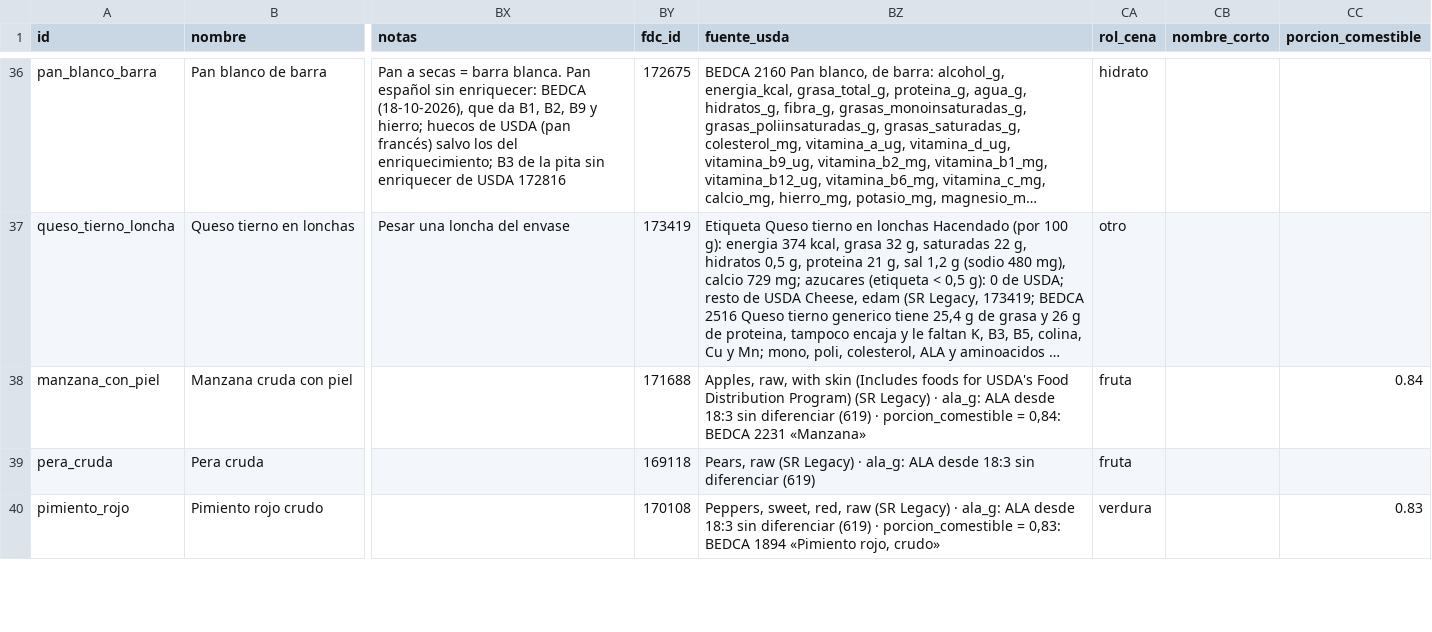
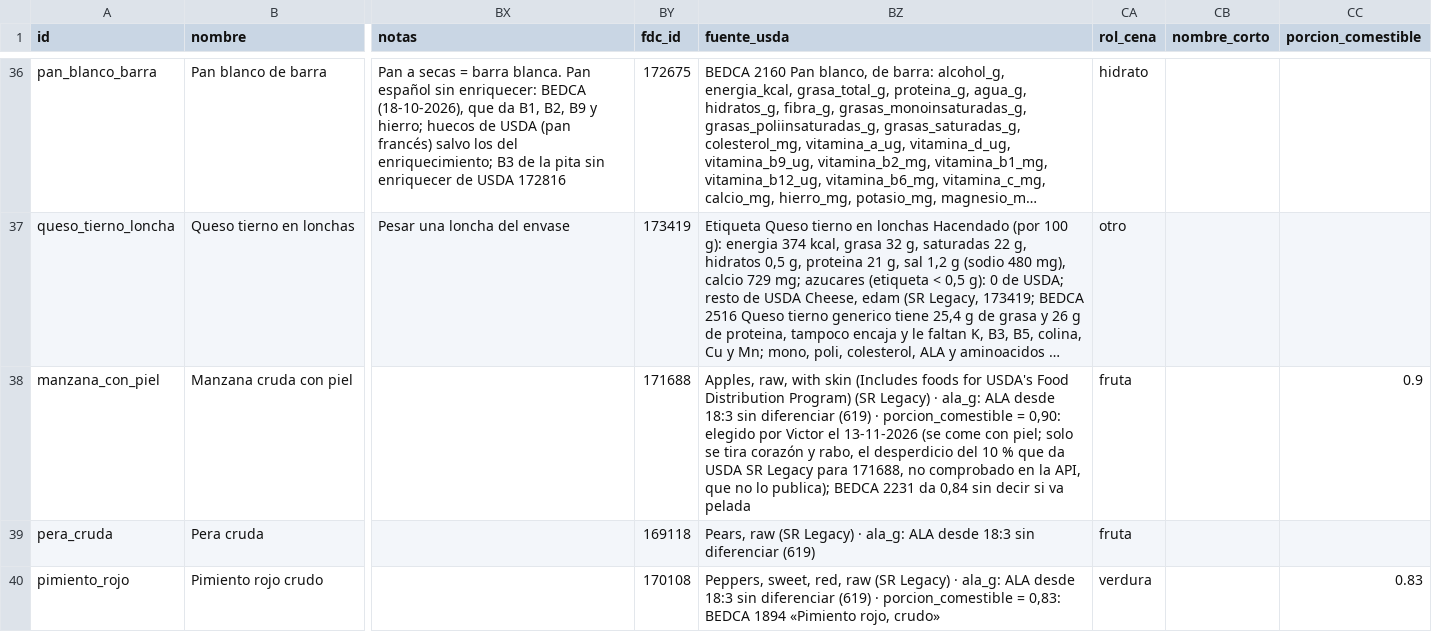
Before and after one commit to victor-rueda02/nutrition-tracker, a CSV file: data/foods.csv, drawn as a sheet; only a part is shown, gaps mark what is left out; long unchanged cells end in …; the diff names each change by its address in the sheet, - before the commit and + after, or states it on an @@ line.

```diff
--- a/data/foods.csv
+++ b/data/foods.csv
-BZ38 (fuente_usda): …porcion_comestible = 0,84: BEDCA 2231 «Manzana»
+BZ38 (fuente_usda): …porcion_comestible = 0,90: elegido por Victor el 13-11-2026 (se come con piel; solo se tira corazón y rabo, el desperdicio del 10 % que da USDA SR Legacy para 171688, no comprobado en la API, que no lo publica); BEDCA 2231 da 0,84 sin decir si va pelada
-CC38 (porcion_comestible): 0.84
+CC38 (porcion_comestible): 0.9
```
Also changed, not shown: 4 other files.
